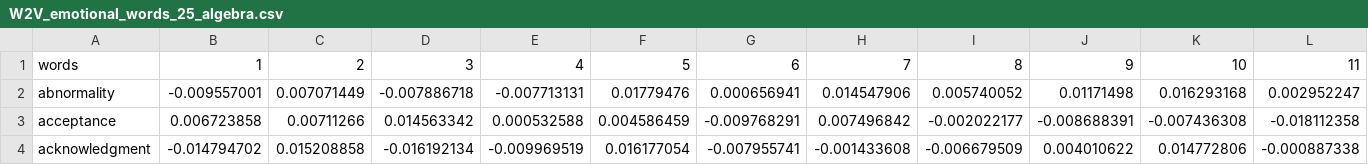
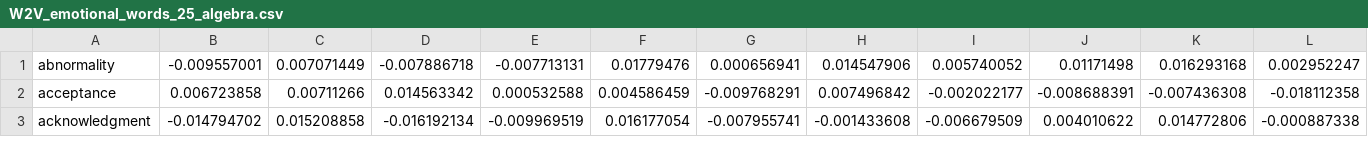
Before and after one commit to rotemba/Emotion-Recognition, a CSV file: files/spaces/W2V_emotional_words_25_algebra.csv, drawn as a sheet; only a part is shown; rows hold the shown columns only; the diff names each change by its address in the sheet, - before the commit and + after, or states it on an @@ line.

```diff
--- a/files/spaces/W2V_emotional_words_25_algebra.csv
+++ b/files/spaces/W2V_emotional_words_25_algebra.csv
-row 1: words | 1 | 2 | 3 | 4 | 5 | 6 | 7 | 8 | 9 | 10 | 11
```
Also changed, not shown: 3 other files.
